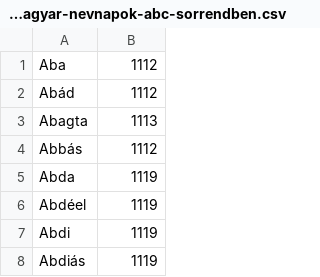
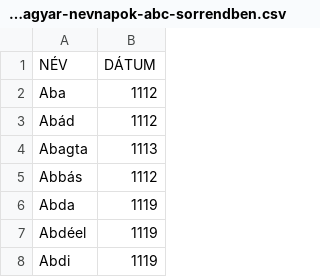
Before and after one commit to harkalygergo/hu_namedays, a CSV file: hu-HU_magyar-nevnapok-abc-sorrendben.csv, drawn as a sheet; only a part is shown; the shorter side is filled out with more unchanged rows; the diff names each change by its address in the sheet, - before the commit and + after, or states it on an @@ line.

Commit message:
CSV file legelső sorába oszlopmegnevezs.

```diff
--- a/hu-HU_magyar-nevnapok-abc-sorrendben.csv
+++ b/hu-HU_magyar-nevnapok-abc-sorrendben.csv
+row 1: NÉV | DÁTUM
```
